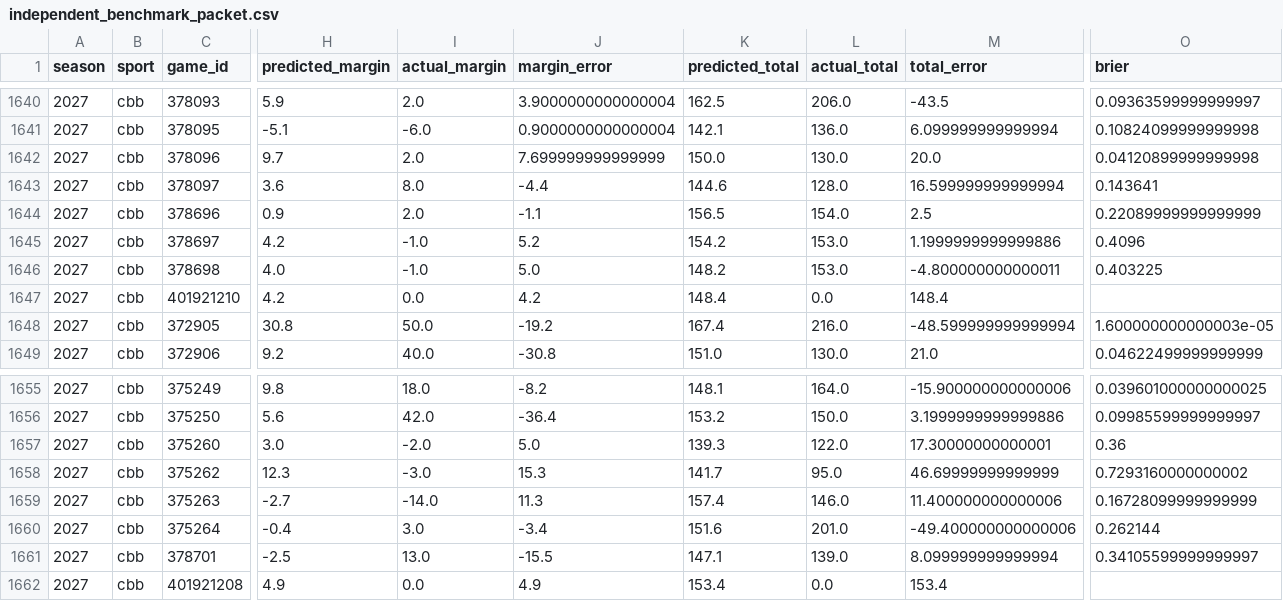
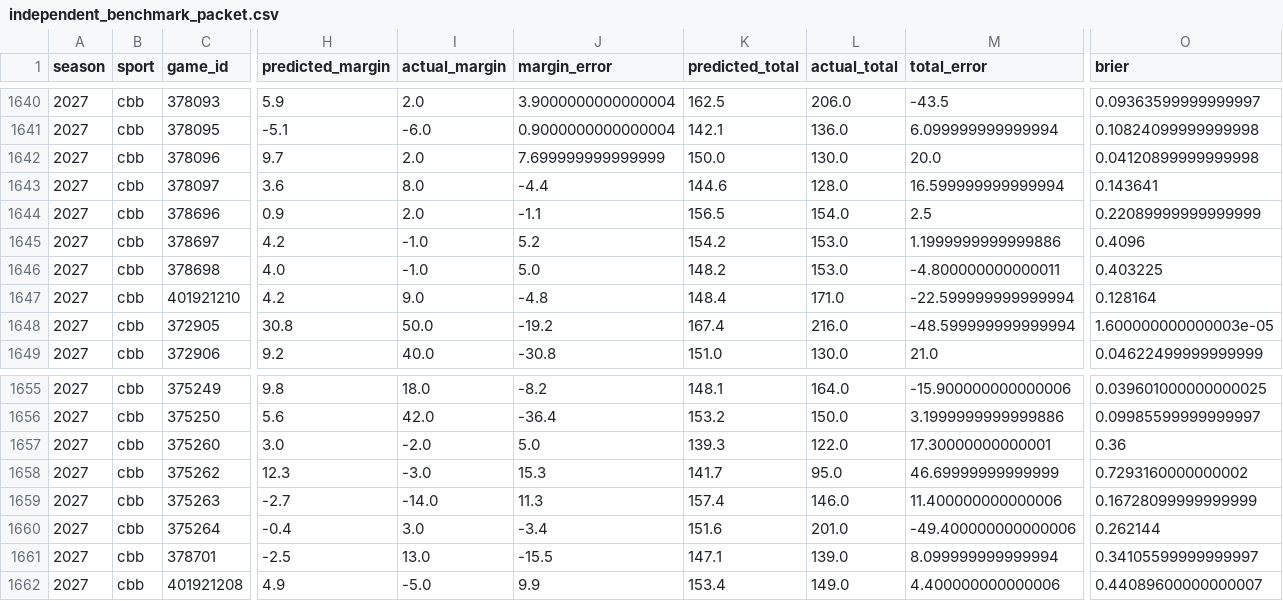
Before and after one commit to thecadeharp/cfb-analytics, a CSV file: data/reports/independent_benchmark_packet.csv, drawn as a sheet; only a part is shown, gaps mark what is left out; the diff names each change by its address in the sheet, - before the commit and + after, or states it on an @@ line.

```diff
--- a/data/reports/independent_benchmark_packet.csv
+++ b/data/reports/independent_benchmark_packet.csv
-I1647 (actual_margin): 0.0
+I1647 (actual_margin): 9.0
-J1647 (margin_error): 4.2
+J1647 (margin_error): -4.8
-L1647 (actual_total): 0.0
+L1647 (actual_total): 171.0
-M1647 (total_error): 148.4
+M1647 (total_error): -22.599999999999994
-O1647 (brier): (empty)
+O1647 (brier): 0.128164
-I1662 (actual_margin): 0.0
+I1662 (actual_margin): -5.0
-J1662 (margin_error): 4.9
+J1662 (margin_error): 9.9
-L1662 (actual_total): 0.0
+L1662 (actual_total): 149.0
-M1662 (total_error): 153.4
+M1662 (total_error): 4.400000000000006
-O1662 (brier): (empty)
+O1662 (brier): 0.44089600000000007
```
Also changed, not shown: 7 other files.
